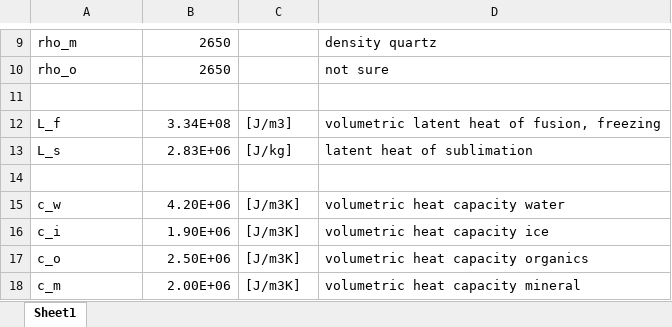
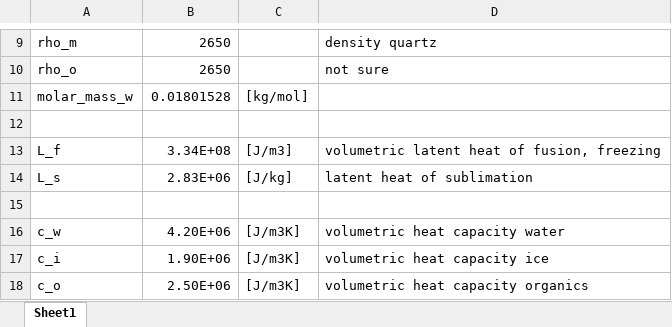
Before and after one commit to lukegre/CryoGrid-run-manager, an Excel workbook: templates/CONSTANTS.xlsx, sheet Sheet1, drawn as a sheet; only a part is shown, gaps mark what is left out; the shorter side is filled out with more unchanged rows; values as stored, in another font and other column widths than the file's, no borders; the diff names each change by its address in the sheet, - before the commit and + after, or states it on an @@ line.

Commit message:
templater updates

```diff
--- a/templates/CONSTANTS.xlsx (sheet Sheet1)
+++ b/templates/CONSTANTS.xlsx (sheet Sheet1)
+row 11: molar_mass_w | 0.01801528 | [kg/mol]
```
Also changed, not shown: 19 other files.
